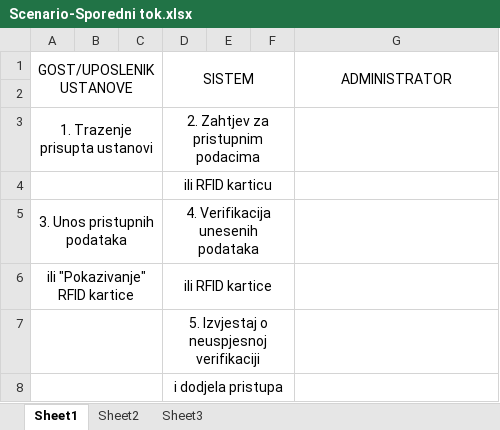
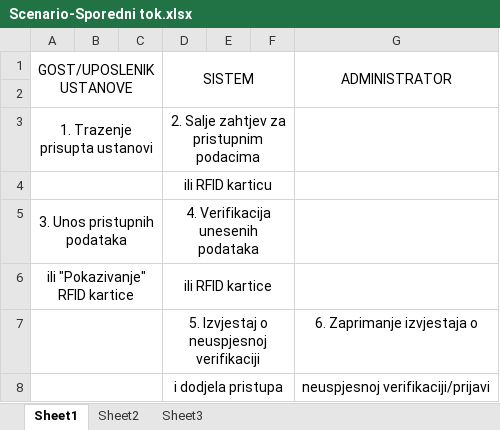
Before and after one commit to JasminkoVidakovic/SurveillanceSystem, an Excel workbook: Scenario/Scenario-Sporedni tok.xlsx, sheet Sheet1, drawn as a sheet; values as stored, in another font and other column widths than the file's, no borders; the diff names each change by its address in the sheet, - before the commit and + after, or states it on an @@ line.

```diff
--- a/Scenario/Scenario-Sporedni tok.xlsx (sheet Sheet1)
+++ b/Scenario/Scenario-Sporedni tok.xlsx (sheet Sheet1)
-D3 (SISTEM): 2. Zahtjev za pristupnim podacima
+D3 (SISTEM): 2. Salje zahtjev za pristupnim podacima
-G7 (ADMINISTRATOR): (empty)
+G7 (ADMINISTRATOR): 6. Zaprimanje izvjestaja o
-G8 (ADMINISTRATOR): (empty)
+G8 (ADMINISTRATOR): neuspjesnoj verifikaciji/prijavi
```
Also changed, not shown: Scenario/Scenario-Glavni tok(Gost).xlsx, Scenario/Scenario-Glavni tok(Uposlenik).xlsx.
